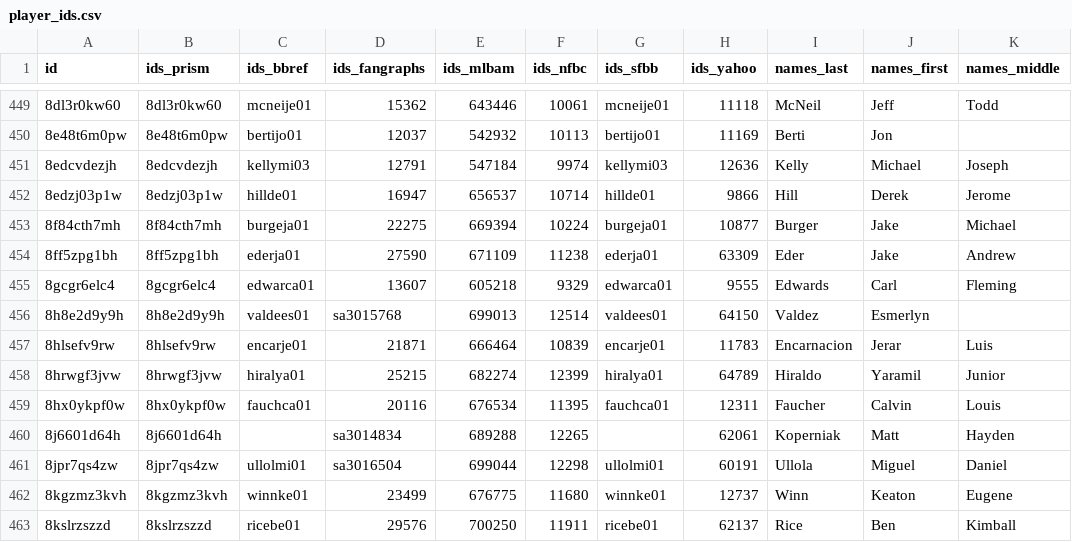
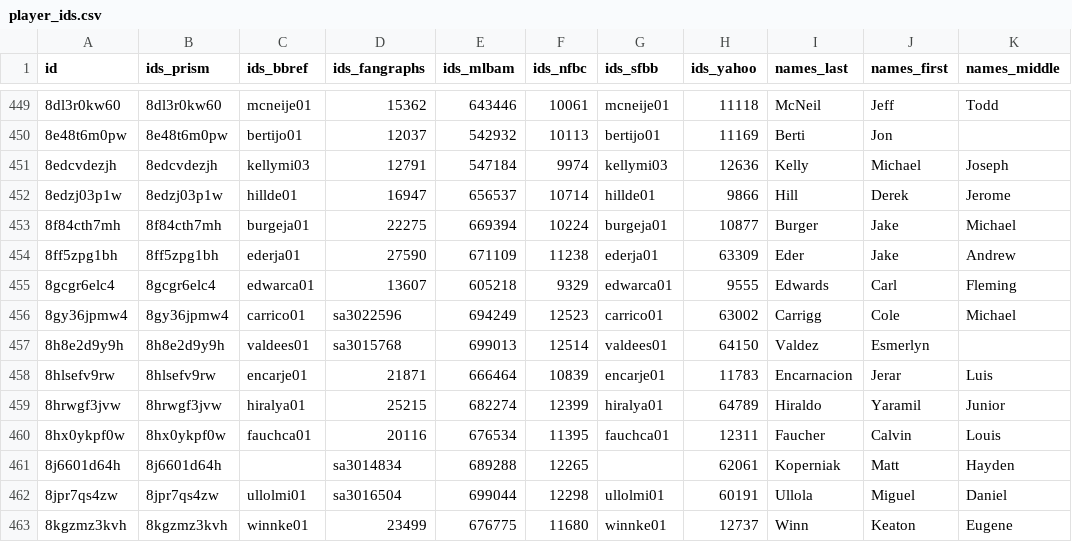
Before and after one commit to StatsVine/prism-registry, a CSV file: exports/mlb/player_ids/player_ids.csv, drawn as a sheet; only a part is shown, gaps mark what is left out; the shorter side is filled out with more unchanged rows.

```diff
--- a/exports/mlb/player_ids/player_ids.csv
+++ b/exports/mlb/player_ids/player_ids.csv
@@ -455,2 +455,3 @@ id,ids_prism,ids_bbref,ids_fangraphs,ids_mlbam,ids_nfbc,ids_sfbb,ids_yahoo,names
 8gcgr6elc4,8gcgr6elc4,edwarca01,13607,605218,9329,edwarca01,9555,Edwards,Carl,Fleming
+8gy36jpmw4,8gy36jpmw4,carrico01,sa3022596,694249,12523,carrico01,63002,Carrigg,Cole,Michael
 8h8e2d9y9h,8h8e2d9y9h,valdees01,sa3015768,699013,12514,valdees01,64150,Valdez,Esmerlyn,
```
Also changed, not shown: exports/mlb/players_mlb_profile/players_mlb_profile.csv, exports/mlb/players_mlb_roster/players_mlb_roster.csv, 45 other files.
